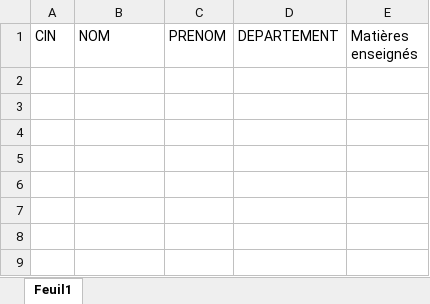
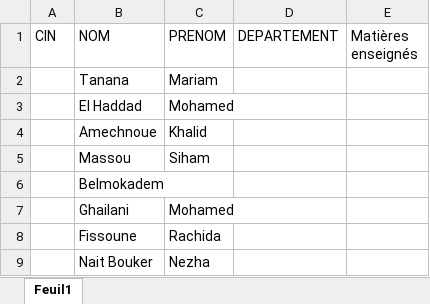
Before and after one commit to Tatani-Herman/Gestion-des-notes-avec-XML, an Excel workbook: resources/GINF1/professeur.xlsx, sheet Feuil1, drawn as a sheet; values as stored, in another font and other column widths than the file's, no borders; the diff names each change by its address in the sheet, - before the commit and + after, or states it on an @@ line.

Commit message:
Update of GINF1 "Professeur"

```diff
--- a/resources/GINF1/professeur.xlsx (sheet Feuil1)
+++ b/resources/GINF1/professeur.xlsx (sheet Feuil1)
+row 2:  | Tanana | Mariam
+row 3:  | El Haddad | Mohamed
+row 4:  | Amechnoue | Khalid
+row 5:  | Massou | Siham
+row 6:  | Belmokadem
+row 7:  | Ghailani | Mohamed
+row 8:  | Fissoune | Rachida
+row 9:  | Nait Bouker | Nezha
```
